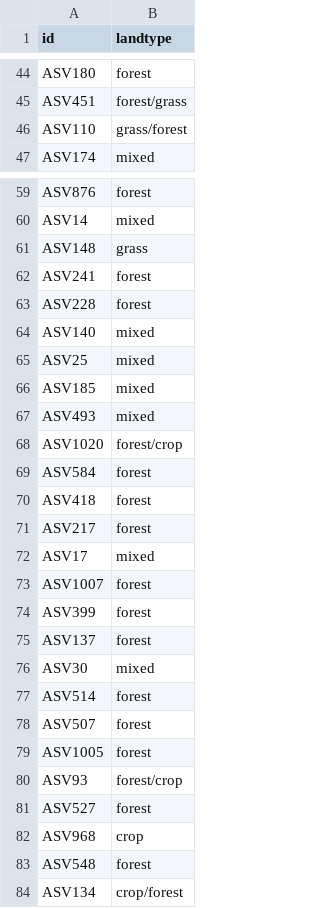
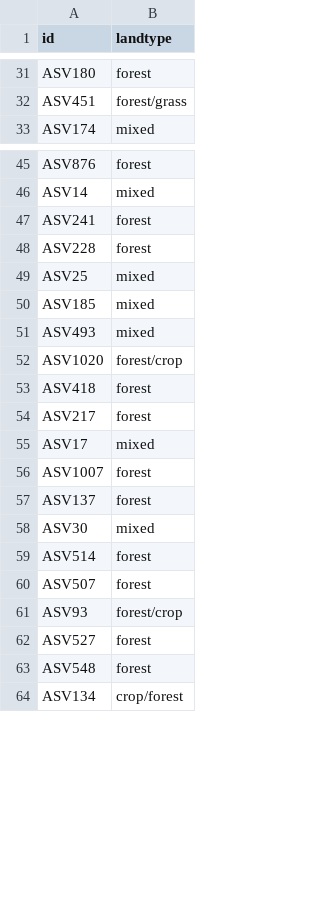
Before and after one commit to danchurch/fichtelgebirgeSoils, a CSV file: spatialAnalysis/networks/nodes.csv, drawn as a sheet; only a part is shown, gaps mark what is left out; removed rows and columns are numbered as before the commit, all else as after; the diff covers the shown part only; the diff names each change by its address in the sheet, - before the commit and + after, or states it on an @@ line.

```diff
--- a/spatialAnalysis/networks/nodes.csv
+++ b/spatialAnalysis/networks/nodes.csv
-row 46: ASV110 | grass/forest
-row 61: ASV148 | grass
-row 64: ASV140 | mixed
-row 69: ASV584 | forest
-row 74: ASV399 | forest
-row 79: ASV1005 | forest
-row 82: ASV968 | crop
```
Also changed, not shown: 1 added row, 37 removed rows and 1 moved row elsewhere in this file, 5 other files.
